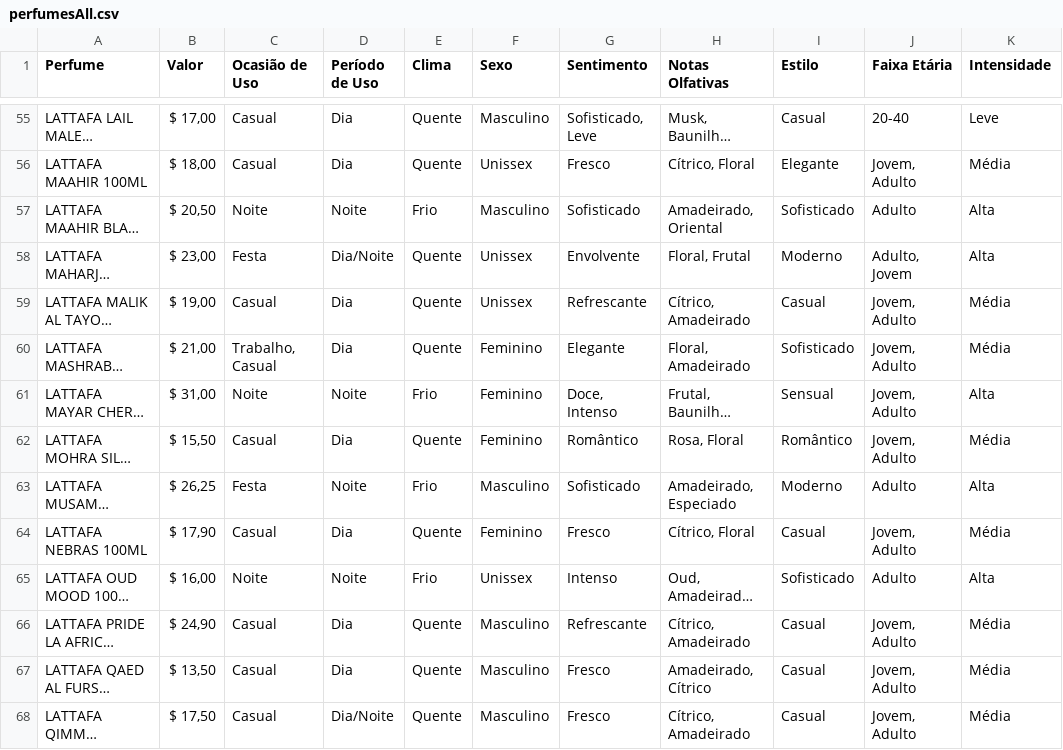
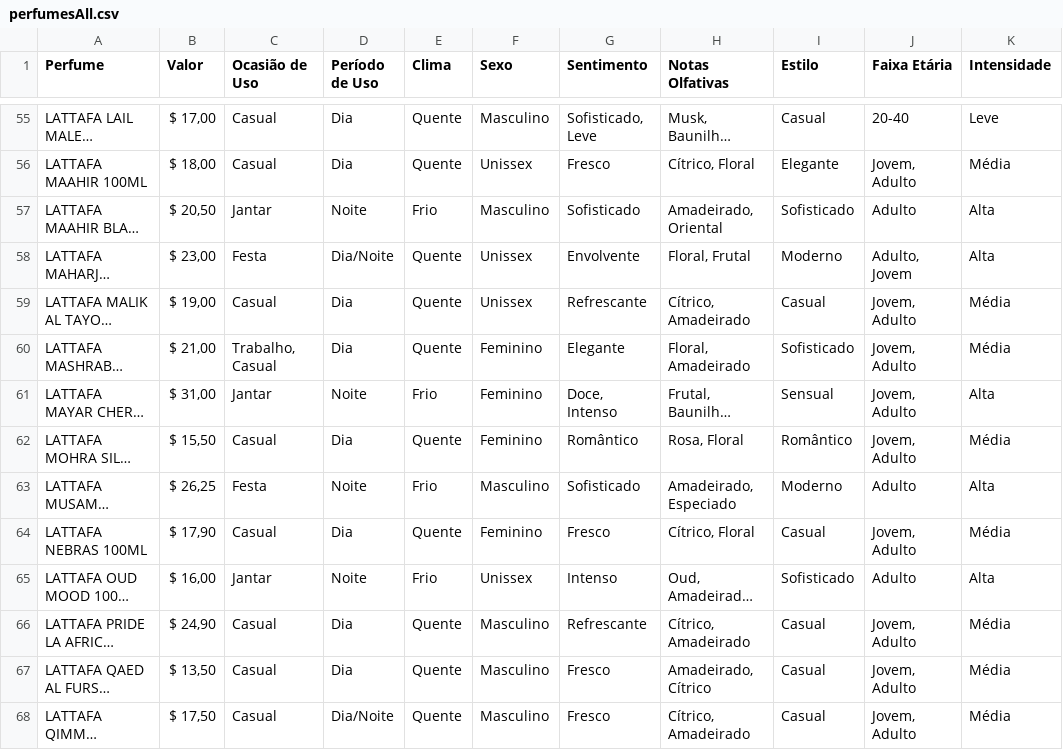
Before and after one commit to Eduardochimchek/ScentSelector, a CSV file: model/perfumesAll.csv, drawn as a sheet; only a part is shown, gaps mark what is left out; long unchanged cells end in …; the diff covers the shown part only; the diff names each change by its address in the sheet, - before the commit and + after, or states it on an @@ line.

```diff
--- a/model/perfumesAll.csv
+++ b/model/perfumesAll.csv
-C57 (Ocasião de Uso): Noite
+C57 (Ocasião de Uso): Jantar
-C61 (Ocasião de Uso): Noite
+C61 (Ocasião de Uso): Jantar
-C65 (Ocasião de Uso): Noite
+C65 (Ocasião de Uso): Jantar
```
Also changed, not shown: 14 edited cells elsewhere in this file, 1 other file.
